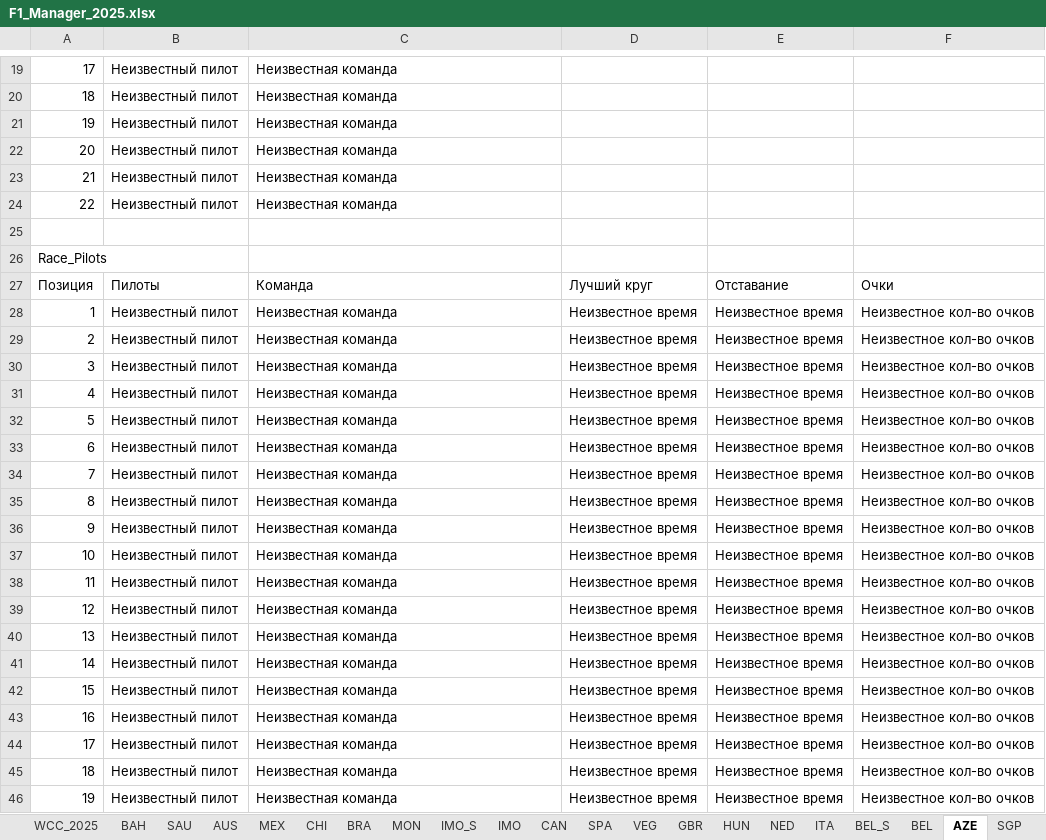
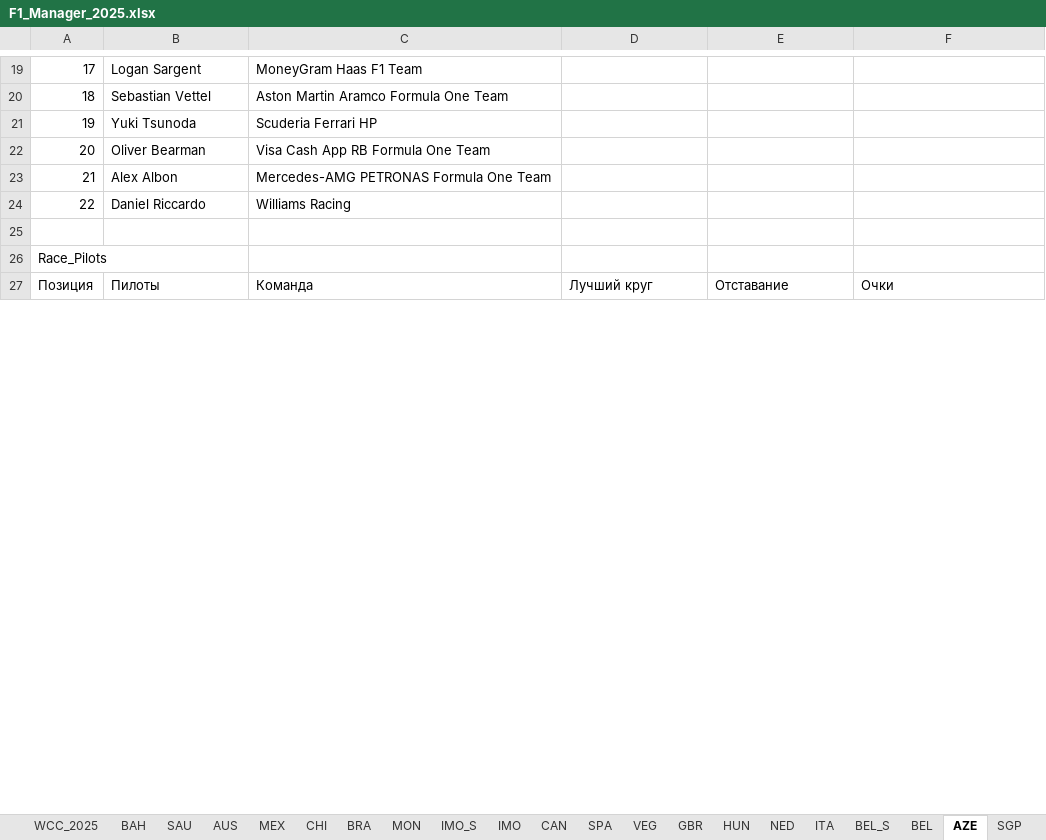
Before and after one commit to Nirruss/F1_Manager_Career_VoltEdge, an Excel workbook: F1_Manager_2025.xlsx, sheet AZE, drawn as a sheet; only a part is shown, gaps mark what is left out; values as stored, in another font and other column widths than the file's, no cell formats; removed rows and columns are numbered as before the commit, all else as after; the diff covers the shown part only; the diff names each change by its address in the sheet, - before the commit and + after, or states it on an @@ line.

Commit message:
fix 81

```diff
--- a/F1_Manager_2025.xlsx (sheet AZE)
+++ b/F1_Manager_2025.xlsx (sheet AZE)
-B19: Неизвестный пилот
+B19: Logan Sargent
-C19: Неизвестная команда
+C19: MoneyGram Haas F1 Team
-B20: Неизвестный пилот
+B20: Sebastian Vettel
-C20: Неизвестная команда
+C20: Aston Martin Aramco Formula One Team
-B21: Неизвестный пилот
+B21: Yuki Tsunoda
-C21: Неизвестная команда
+C21: Scuderia Ferrari HP
-B22: Неизвестный пилот
+B22: Oliver Bearman
-C22: Неизвестная команда
+C22: Visa Cash App RB Formula One Team
-B23: Неизвестный пилот
+B23: Alex Albon
-C23: Неизвестная команда
+C23: Mercedes-AMG PETRONAS Formula One Team
-B24: Неизвестный пилот
+B24: Daniel Riccardo
-C24: Неизвестная команда
+C24: Williams Racing
-row 28: 1 | Неизвестный пилот | Неизвестная команда | Неизвестное время | Неизвестное время | Неизвестное кол-во очков
-row 29: 2 | Неизвестный пилот | Неизвестная команда | Неизвестное время | Неизвестное время | Неизвестное кол-во очков
-row 30: 3 | Неизвестный пилот | Неизвестная команда | Неизвестное время | Неизвестное время | Неизвестное кол-во очков
-row 31: 4 | Неизвестный пилот | Неизвестная команда | Неизвестное время | Неизвестное время | Неизвестное кол-во очков
-row 32: 5 | Неизвестный пилот | Неизвестная команда | Неизвестное время | Неизвестное время | Неизвестное кол-во очков
-row 33: 6 | Неизвестный пилот | Неизвестная команда | Неизвестное время | Неизвестное время | Неизвестное кол-во очков
-row 34: 7 | Неизвестный пилот | Неизвестная команда | Неизвестное время | Неизвестное время | Неизвестное кол-во очков
-row 35: 8 | Неизвестный пилот | Неизвестная команда | Неизвестное время | Неизвестное время | Неизвестное кол-во очков
-row 36: 9 | Неизвестный пилот | Неизвестная команда | Неизвестное время | Неизвестное время | Неизвестное кол-во очков
-row 37: 10 | Неизвестный пилот | Неизвестная команда | Неизвестное время | Неизвестное время | Неизвестное кол-во очков
-row 38: 11 | Неизвестный пилот | Неизвестная команда | Неизвестное время | Неизвестное время | Неизвестное кол-во очков
-row 39: 12 | Неизвестный пилот | Неизвестная команда | Неизвестное время | Неизвестное время | Неизвестное кол-во очков
-row 40: 13 | Неизвестный пилот | Неизвестная команда | Неизвестное время | Неизвестное время | Неизвестное кол-во очков
-row 41: 14 | Неизвестный пилот | Неизвестная команда | Неизвестное время | Неизвестное время | Неизвестное кол-во очков
-row 42: 15 | Неизвестный пилот | Неизвестная команда | Неизвестное время | Неизвестное время | Неизвестное кол-во очков
-row 43: 16 | Неизвестный пилот | Неизвестная команда | Неизвестное время | Неизвестное время | Неизвестное кол-во очков
-row 44: 17 | Неизвестный пилот | Неизвестная команда | Неизвестное время | Неизвестное время | Неизвестное кол-во очков
-row 45: 18 | Неизвестный пилот | Неизвестная команда | Неизвестное время | Неизвестное время | Неизвестное кол-во очков
-row 46: 19 | Неизвестный пилот | Неизвестная команда | Неизвестное время | Неизвестное время | Неизвестное кол-во очков
```
Also changed, not shown: 22 added rows, 3 removed rows and 54 edited cells elsewhere in this sheet, sheet WDC_2025, sheet WCC_2025, cell formats, formulas that keep their value.
